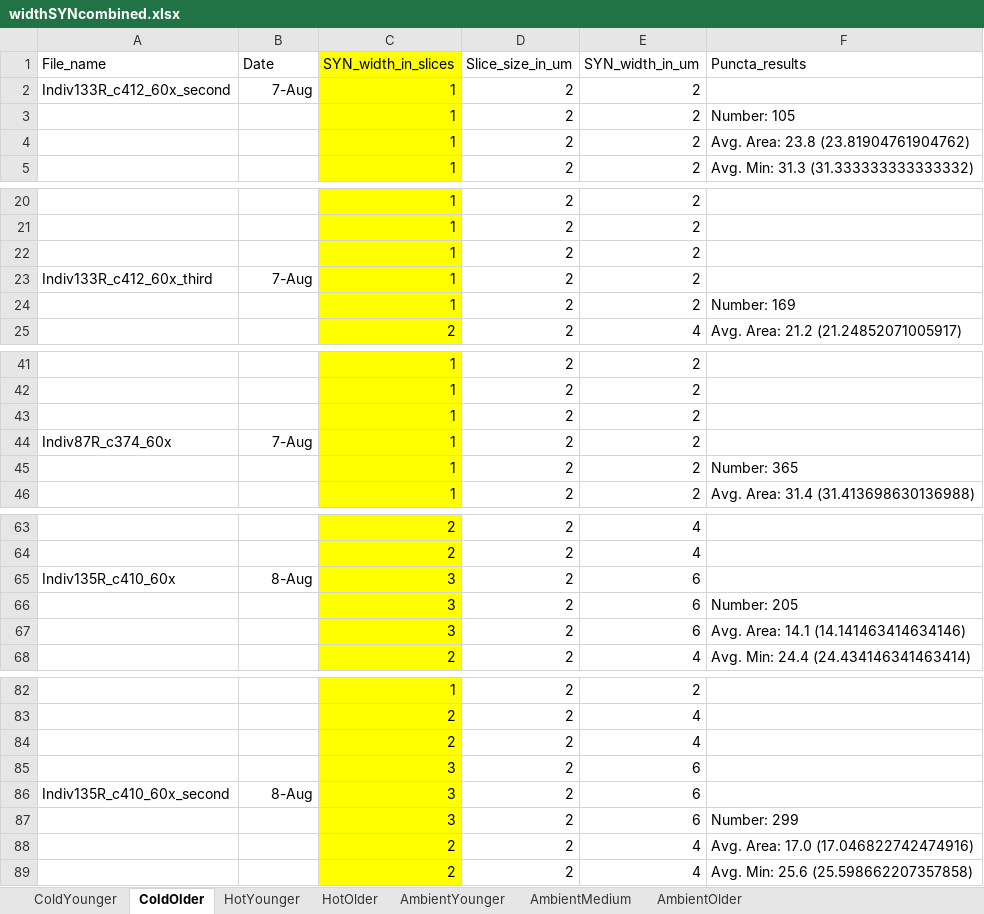
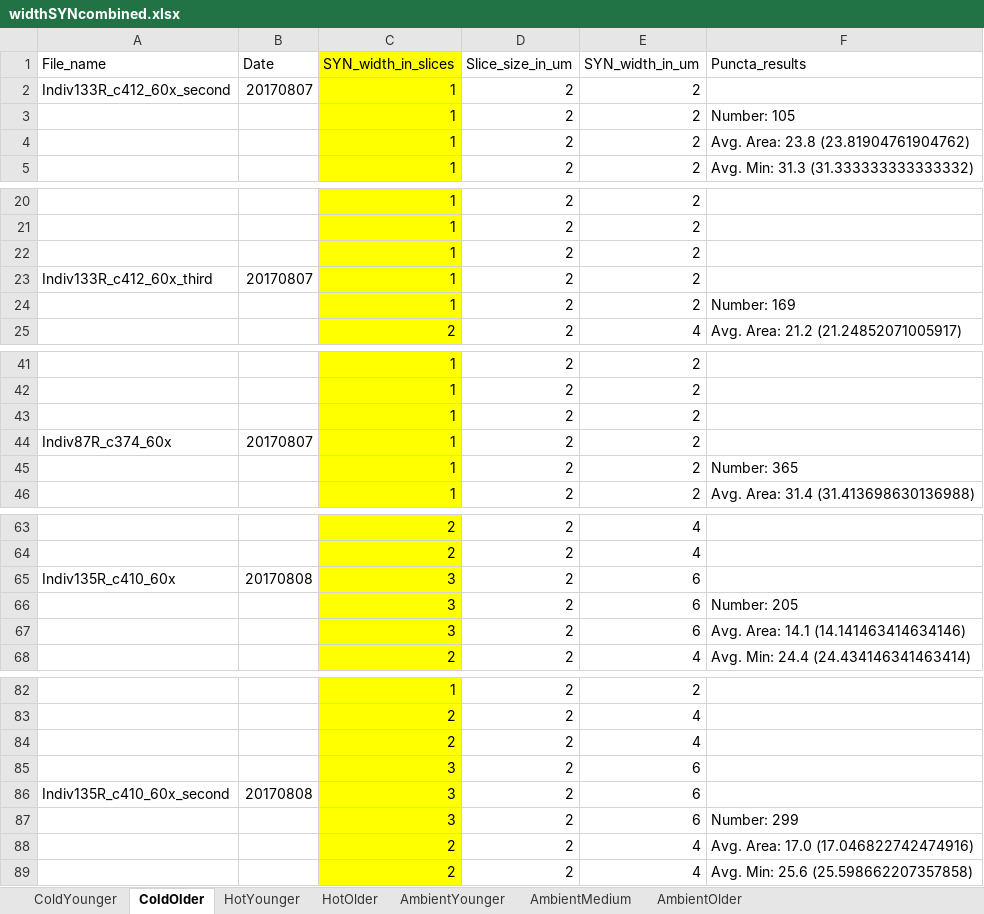
Before and after one commit to jamjulie/temp_manipulation, an Excel workbook: widthSYNcombined.xlsx, sheet ColdOlder, drawn as a sheet; only a part is shown, gaps mark what is left out; values as stored, in another font and other column widths than the file's, no borders; the diff covers the shown part only; the diff names each change by its address in the sheet, - before the commit and + after, or states it on an @@ line.

```diff
--- a/widthSYNcombined.xlsx (sheet ColdOlder)
+++ b/widthSYNcombined.xlsx (sheet ColdOlder)
-B2 (Date): 7-Aug
+B2 (Date): 20170807
-B23 (Date): 7-Aug
+B23 (Date): 20170807
-B44 (Date): 7-Aug
+B44 (Date): 20170807
-B65 (Date): 8-Aug
+B65 (Date): 20170808
-B86 (Date): 8-Aug
+B86 (Date): 20170808
```
Also changed, not shown: 17 edited cells elsewhere in this sheet, sheet AmbientMedium, sheet HotYounger, sheet AmbientOlder, sheet ColdYounger, sheet AmbientYounger, sheet HotOlder, 20170205 Master.xlsx, widthHCcombined.xlsx, 11 other files.
